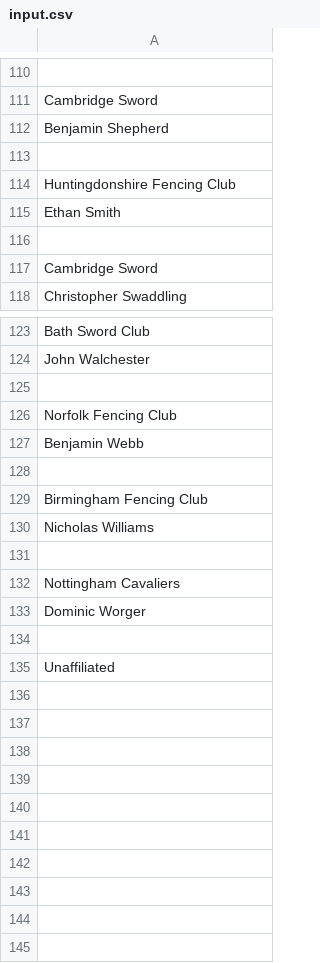
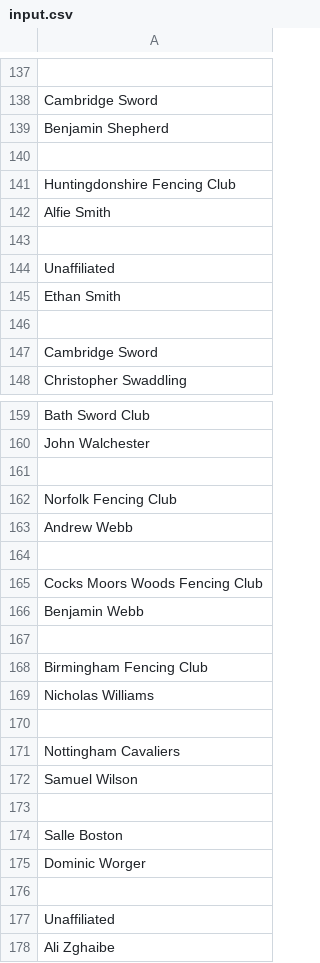
Before and after one commit to Dan-Green-Dev/fencing-calculator, a CSV file: src/input.csv, drawn as a sheet; only a part is shown, gaps mark what is left out; the diff covers the shown part only.

```diff
--- a/src/input.csv
+++ b/src/input.csv
@@ -114,2 +141,5 @@ Benjamin Shepherd
 Huntingdonshire Fencing Club
+Alfie Smith
+	
+Unaffiliated
 Ethan Smith
@@ -126,2 +162,5 @@ John Walchester
 Norfolk Fencing Club
+Andrew Webb
+	
+Cocks Moors Woods Fencing Club
 Benjamin Webb
@@ -132,2 +171,5 @@ Nicholas Williams
 Nottingham Cavaliers
+Samuel Wilson
+	
+Salle Boston
 Dominic Worger
@@ -135 +177,2 @@ Dominic Worger
 Unaffiliated
+Ali Zghaibe
```
Also changed, not shown: 33 added rows elsewhere in this file, src/nif.csv, 1 other file.
